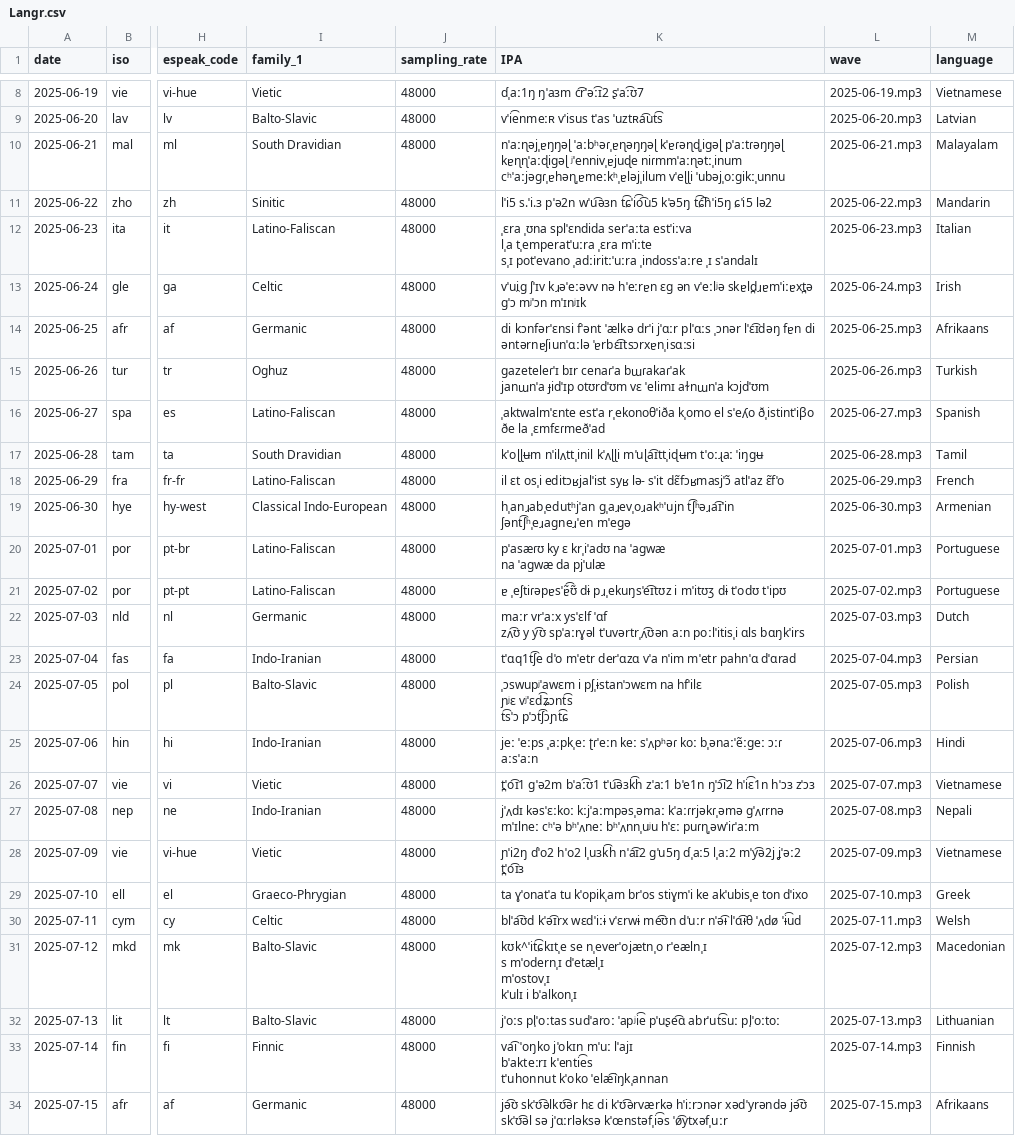
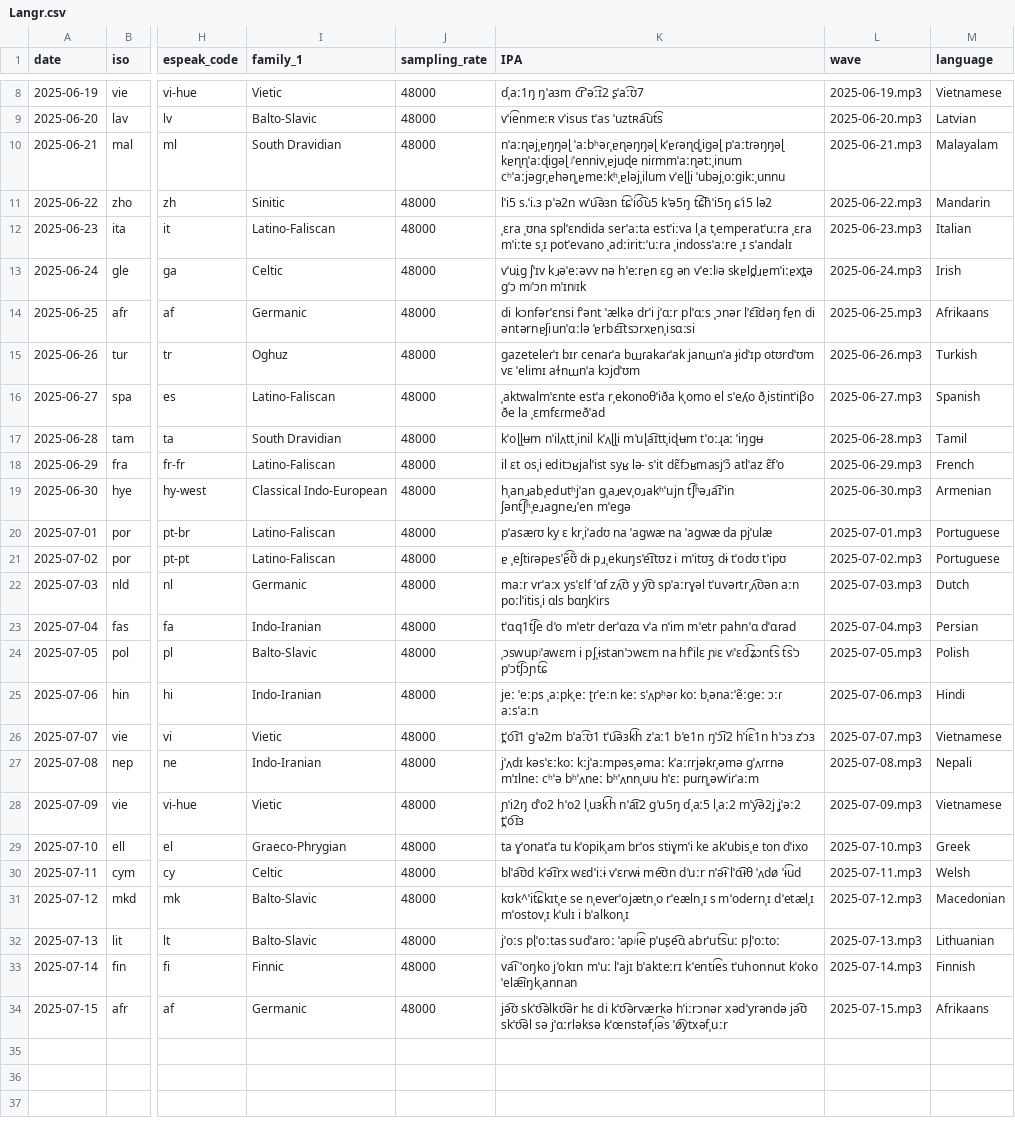
Before and after one commit to RaymondTana/RaymondTana.github.io, a CSV file: my_assets/csv/Langr.csv, drawn as a sheet; only a part is shown, gaps mark what is left out; the diff names each change by its address in the sheet, - before the commit and + after, or states it on an @@ line.

Commit message:
fixed Langr data

```diff
--- a/my_assets/csv/Langr.csv
+++ b/my_assets/csv/Langr.csv
-K12 (IPA): …ˌɪ sˈandalɪ
+K12 (IPA): …ˌɪ sˈandalɪ
-K15 (IPA): …aɫnɯnˈa kɔjdˈʊm
+K15 (IPA): …aɫnɯnˈa kɔjdˈʊm
-K20 (IPA): …da pjˈulæ
+K20 (IPA): …da pjˈulæ
-K22 (IPA): …ɑls bɑŋkˈirs
+K22 (IPA): …ɑls bɑŋkˈirs
-K24 (IPA): …t͡sˈɔ pˈɔt͡ʃɔɲt͡ɕ
+K24 (IPA): …t͡sˈɔ pˈɔt͡ʃɔɲt͡ɕ
-K31 (IPA): …i bˈalkonˌɪ
+K31 (IPA): …i bˈalkonˌɪ
-K33 (IPA): …kˈoko ˈelæ͡iŋkˌannan
+K33 (IPA): …kˈoko ˈelæ͡iŋkˌannan
```
